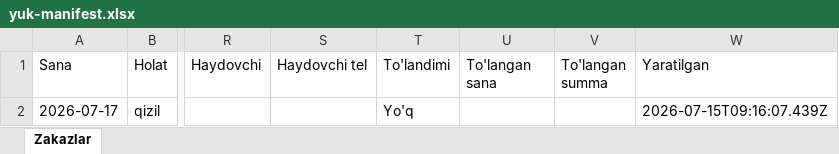
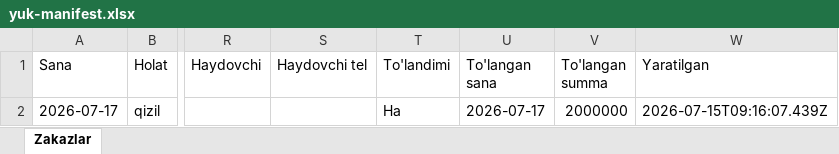
Before and after one commit to hamroqulovshoxjahon289/mebel-boshqaruv-yakuniy, an Excel workbook: yuk-manifest.xlsx, sheet Zakazlar, drawn as a sheet; only a part is shown, gaps mark what is left out; values as stored, in another font and other column widths than the file's, no borders; the diff names each change by its address in the sheet, - before the commit and + after, or states it on an @@ line.

```diff
--- a/yuk-manifest.xlsx (sheet Zakazlar)
+++ b/yuk-manifest.xlsx (sheet Zakazlar)
-T2 (To'landimi): Yo'q
+T2 (To'landimi): Ha
-U2 (To'langan sana): (empty)
+U2 (To'langan sana): 2026-07-17
-V2 (To'langan summa): (empty)
+V2 (To'langan summa): 2000000
```
Also changed, not shown: davomat.xlsx, 33 other files.
